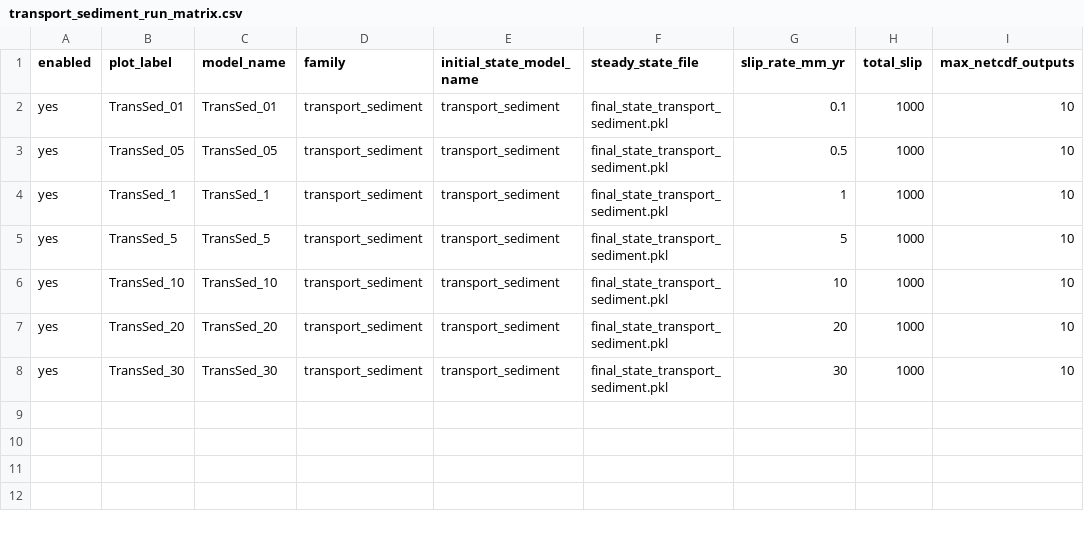
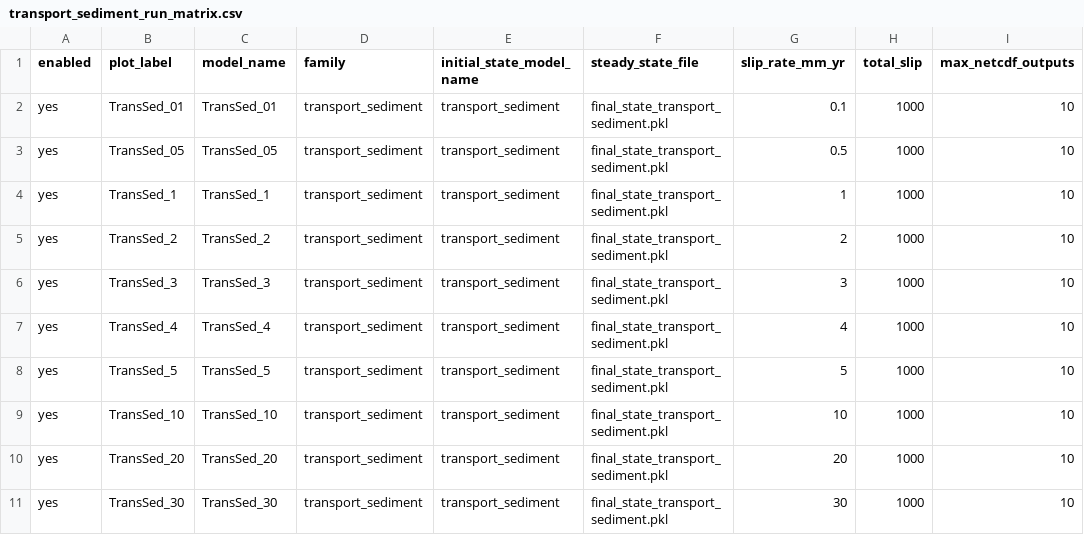
Before and after one commit to taranguiz/sediment_divide_ss_fault, a CSV file: config/transport_sediment_run_matrix.csv, drawn as a sheet; the diff names each change by its address in the sheet, - before the commit and + after, or states it on an @@ line.

```diff
--- a/config/transport_sediment_run_matrix.csv
+++ b/config/transport_sediment_run_matrix.csv
+row 5: yes | TransSed_2 | TransSed_2 | transport_sediment | transport_sediment | final_state_transport_sediment.pkl | 2 | 1000 | 10
+row 6: yes | TransSed_3 | TransSed_3 | transport_sediment | transport_sediment | final_state_transport_sediment.pkl | 3 | 1000 | 10
+row 7: yes | TransSed_4 | TransSed_4 | transport_sediment | transport_sediment | final_state_transport_sediment.pkl | 4 | 1000 | 10
```
Also changed, not shown: config/diffusion4_run_matrix.csv, config/transport_sediment_2_run_matrix.csv, 3 other files.
